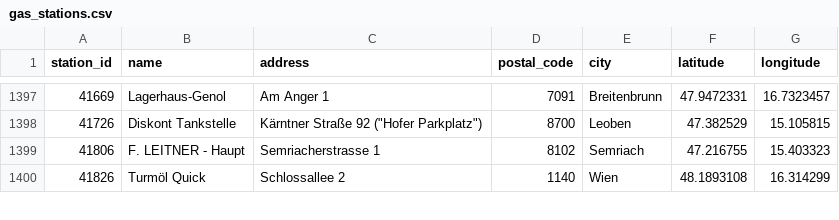
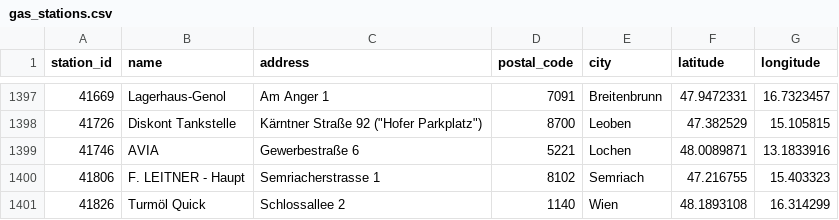
Before and after one commit to ptrstn/austrian-gas-prices, a CSV file: data/gas_stations.csv, drawn as a sheet; only a part is shown, gaps mark what is left out; the diff names each change by its address in the sheet, - before the commit and + after, or states it on an @@ line.

```diff
--- a/data/gas_stations.csv
+++ b/data/gas_stations.csv
+row 1399: 41746 | AVIA | Gewerbestraße 6 | 5221 | Lochen | 48.0089871 | 13.1833916
```
Also changed, not shown: data/vienna_GAS.csv.
